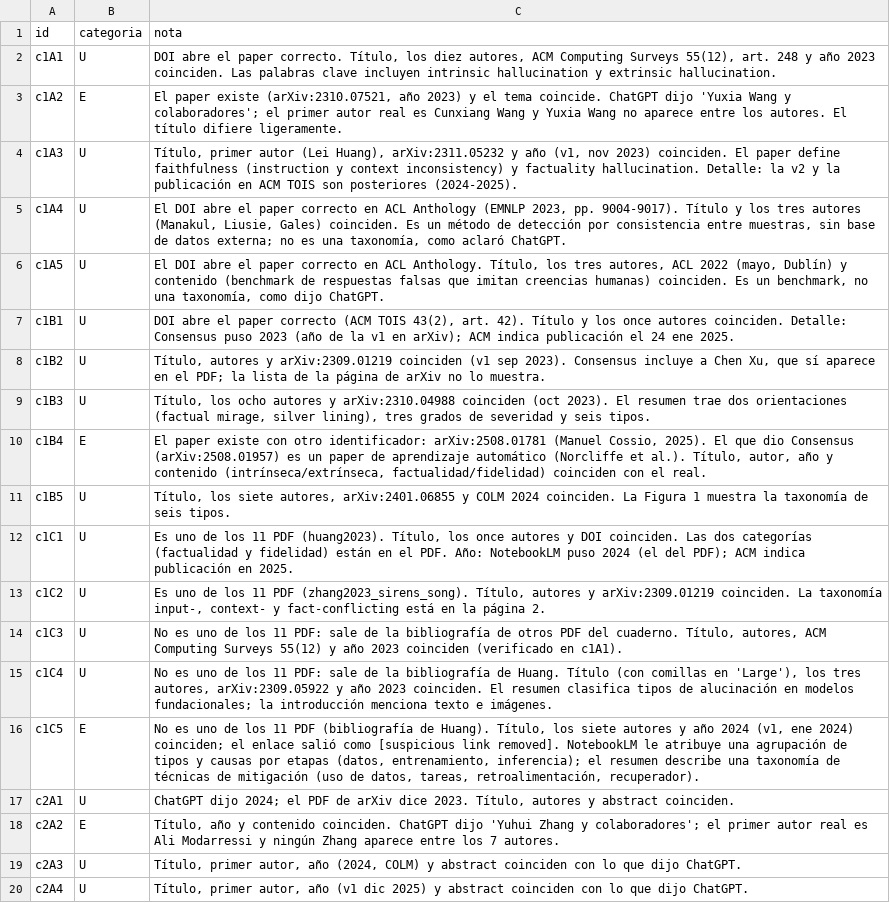
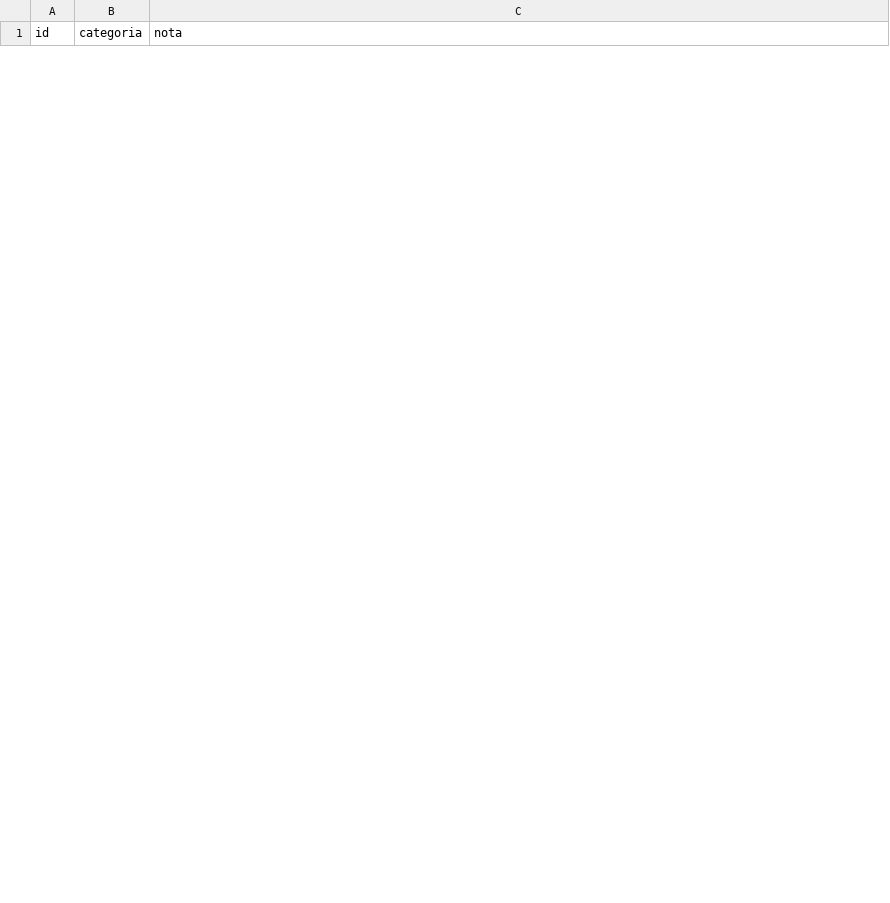
Before and after one commit to CristianVallejo0104/Consultoria, a CSV file: nada_sin_fuente/02_experimento/clasificacion_juan_pablo.csv, drawn as a sheet; only a part is shown; removed rows and columns are numbered as before the commit, all else as after; the diff covers the shown part only; the diff names each change by its address in the sheet, - before the commit and + after, or states it on an @@ line.

Commit message:
Clasificación de consenso y resultados del experimento

```diff
--- a/nada_sin_fuente/02_experimento/clasificacion_juan_pablo.csv
+++ b/nada_sin_fuente/02_experimento/clasificacion_juan_pablo.csv
-row 2: c1A1 | U | DOI abre el paper correcto. Título, los diez autores, ACM Computing Surveys 55(12), art. 248 y año 2023 coinciden. Las palabras clave incluyen intrinsic hallucination y extrinsic hallucination.
-row 3: c1A2 | E | El paper existe (arXiv:2310.07521, año 2023) y el tema coincide. ChatGPT dijo 'Yuxia Wang y colaboradores'; el primer autor real es Cunxiang Wang y Yuxia Wang no aparece entre los autores. El título difiere ligeramente.
-row 4: c1A3 | U | Título, primer autor (Lei Huang), arXiv:2311.05232 y año (v1, nov 2023) coinciden. El paper define faithfulness (instruction y context inconsistency) y factuality hallucination. Detalle: la v2 y la publicación en ACM TOIS son posteriores (2024-2025).
-row 5: c1A4 | U | El DOI abre el paper correcto en ACL Anthology (EMNLP 2023, pp. 9004-9017). Título y los tres autores (Manakul, Liusie, Gales) coinciden. Es un método de detección por consistencia entre muestras, sin base de datos externa; no es una taxonomía, como aclaró ChatGPT.
-row 6: c1A5 | U | El DOI abre el paper correcto en ACL Anthology. Título, los tres autores, ACL 2022 (mayo, Dublín) y contenido (benchmark de respuestas falsas que imitan creencias humanas) coinciden. Es un benchmark, no una taxonomía, como dijo ChatGPT.
-row 7: c1B1 | U | DOI abre el paper correcto (ACM TOIS 43(2), art. 42). Título y los once autores coinciden. Detalle: Consensus puso 2023 (año de la v1 en arXiv); ACM indica publicación el 24 ene 2025.
-row 8: c1B2 | U | Título, autores y arXiv:2309.01219 coinciden (v1 sep 2023). Consensus incluye a Chen Xu, que sí aparece en el PDF; la lista de la página de arXiv no lo muestra.
-row 9: c1B3 | U | Título, los ocho autores y arXiv:2310.04988 coinciden (oct 2023). El resumen trae dos orientaciones (factual mirage, silver lining), tres grados de severidad y seis tipos.
-row 10: c1B4 | E | El paper existe con otro identificador: arXiv:2508.01781 (Manuel Cossio, 2025). El que dio Consensus (arXiv:2508.01957) es un paper de aprendizaje automático (Norcliffe et al.). Título, autor, año y contenido (intrínseca/extrínseca, factualidad/fidelidad) coinciden con el real.
-row 11: c1B5 | U | Título, los siete autores, arXiv:2401.06855 y COLM 2024 coinciden. La Figura 1 muestra la taxonomía de seis tipos.
-row 12: c1C1 | U | Es uno de los 11 PDF (huang2023). Título, los once autores y DOI coinciden. Las dos categorías (factualidad y fidelidad) están en el PDF. Año: NotebookLM puso 2024 (el del PDF); ACM indica publicación en 2025.
-row 13: c1C2 | U | Es uno de los 11 PDF (zhang2023_sirens_song). Título, autores y arXiv:2309.01219 coinciden. La taxonomía input-, context- y fact-conflicting está en la página 2.
-row 14: c1C3 | U | No es uno de los 11 PDF: sale de la bibliografía de otros PDF del cuaderno. Título, autores, ACM Computing Surveys 55(12) y año 2023 coinciden (verificado en c1A1).
-row 15: c1C4 | U | No es uno de los 11 PDF: sale de la bibliografía de Huang. Título (con comillas en 'Large'), los tres autores, arXiv:2309.05922 y año 2023 coinciden. El resumen clasifica tipos de alucinación en modelos fundacionales; la introducción menciona texto e imágenes.
-row 16: c1C5 | E | No es uno de los 11 PDF (bibliografía de Huang). Título, los siete autores y año 2024 (v1, ene 2024) coinciden; el enlace salió como [suspicious link removed]. NotebookLM le atribuye una agrupación de tipos y causas por etapas (datos, entrenamiento, inferencia); el resumen describe una taxonomía de técnicas de mitigación (uso de datos, tareas, retroalimentación, recuperador).
-row 17: c2A1 | U | ChatGPT dijo 2024; el PDF de arXiv dice 2023. Título, autores y abstract coinciden.
-row 18: c2A2 | E | Título, año y contenido coinciden. ChatGPT dijo 'Yuhui Zhang y colaboradores'; el primer autor real es Ali Modarressi y ningún Zhang aparece entre los 7 autores.
-row 19: c2A3 | U | Título, primer autor, año (2024, COLM) y abstract coinciden con lo que dijo ChatGPT.
-row 20: c2A4 | U | Título, primer autor, año (v1 dic 2025) y abstract coinciden con lo que dijo ChatGPT.
```
Also changed, not shown: 1 added row and 11 removed rows elsewhere in this file, 3 other files.
